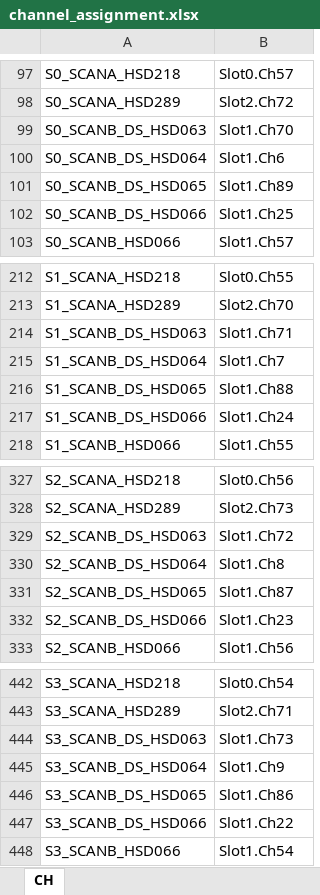
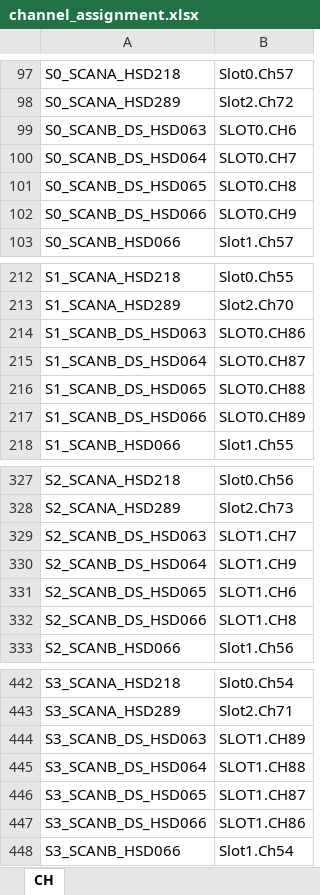
Before and after one commit to ashikbillah108/homeoffice, an Excel workbook: Test Hardware/20260917/channel_assignment.xlsx, sheet CH, drawn as a sheet; only a part is shown, gaps mark what is left out; values as stored, in another font and other column widths than the file's, no borders; the diff covers the shown part only; the diff names each change by its address in the sheet, - before the commit and + after, or states it on an @@ line.

```diff
--- a/Test Hardware/20260917/channel_assignment.xlsx (sheet CH)
+++ b/Test Hardware/20260917/channel_assignment.xlsx (sheet CH)
-B99: Slot1.Ch70
+B99: SLOT0.CH6
-B100: Slot1.Ch6
+B100: SLOT0.CH7
-B101: Slot1.Ch89
+B101: SLOT0.CH8
-B102: Slot1.Ch25
+B102: SLOT0.CH9
-B214: Slot1.Ch71
+B214: SLOT0.CH86
-B215: Slot1.Ch7
+B215: SLOT0.CH87
-B216: Slot1.Ch88
+B216: SLOT0.CH88
-B217: Slot1.Ch24
+B217: SLOT0.CH89
-B329: Slot1.Ch72
+B329: SLOT1.CH7
-B330: Slot1.Ch8
+B330: SLOT1.CH9
-B331: Slot1.Ch87
+B331: SLOT1.CH6
-B332: Slot1.Ch23
+B332: SLOT1.CH8
-B444: Slot1.Ch73
+B444: SLOT1.CH89
-B445: Slot1.Ch9
+B445: SLOT1.CH88
-B446: Slot1.Ch86
+B446: SLOT1.CH87
-B447: Slot1.Ch22
+B447: SLOT1.CH86
```
Also changed, not shown: 8 edited cells elsewhere in this sheet, 4 other files.
